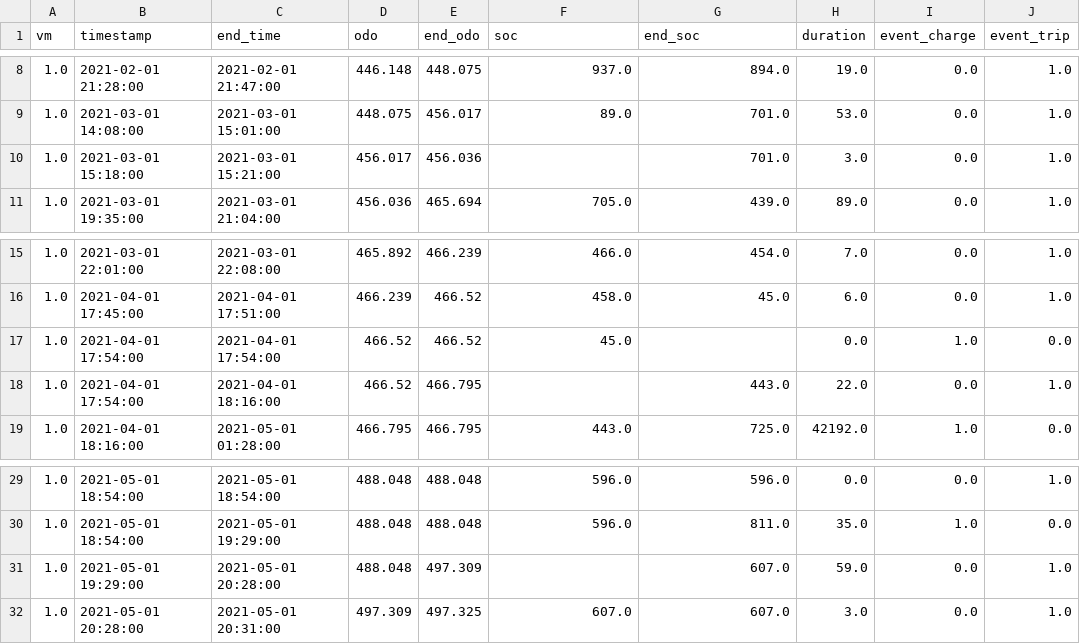
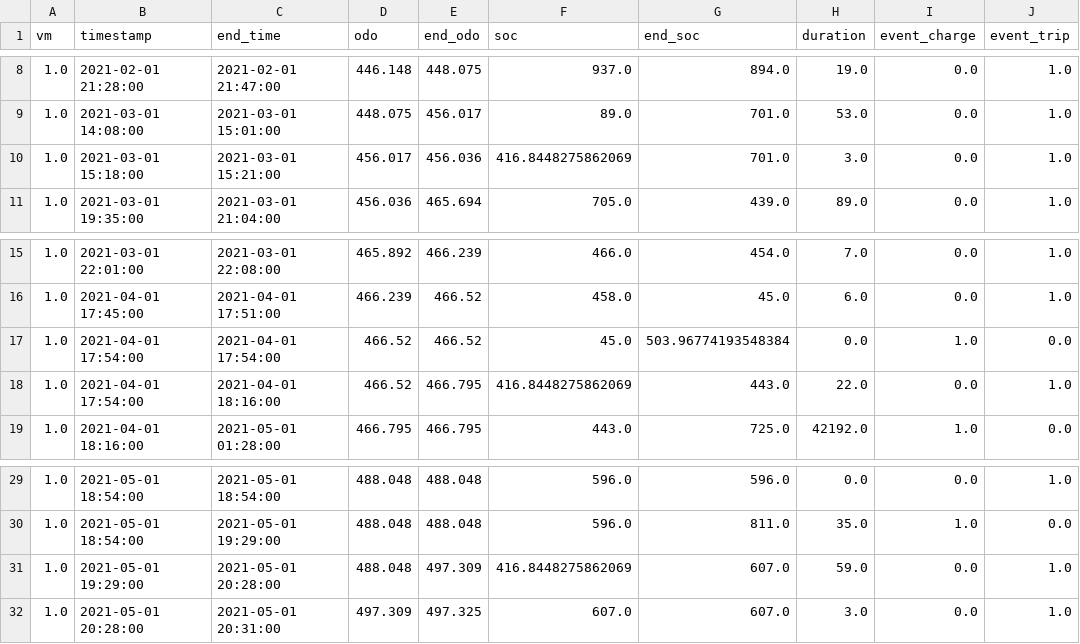
Before and after one commit to Gabriele-Raffaele/KoVAE, a CSV file: preprocess/Dataset_dumarey/dataset_rounded_OHE.csv, drawn as a sheet; only a part is shown, gaps mark what is left out; the diff names each change by its address in the sheet, - before the commit and + after, or states it on an @@ line.

Commit message:
Refactor Dumarey Dataset: Replace rounded dataset with new raw data
- Added new dataset 'dumarey_data.csv' containing raw data.
- Removed deprecated 'dumarey_rounded_2DE.csv' dataset.
- Updated preprocessing scripts to use the new dataset.
- Adjusted data loading function to reflect changes in dataset structure.

```diff
--- a/preprocess/Dataset_dumarey/dataset_rounded_OHE.csv
+++ b/preprocess/Dataset_dumarey/dataset_rounded_OHE.csv
-F10 (soc): (empty)
+F10 (soc): 416.8448275862069
-G17 (end_soc): (empty)
+G17 (end_soc): 503.96774193548384
-F18 (soc): (empty)
+F18 (soc): 416.8448275862069
-F31 (soc): (empty)
+F31 (soc): 416.8448275862069
```
Also changed, not shown: 2 other files.
